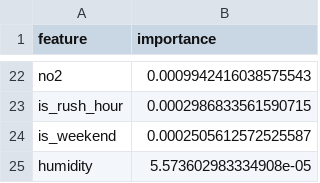
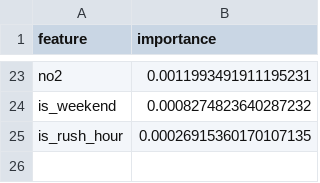
Before and after one commit to Khadija-Zulfiqar/aqi-forecasting, a CSV file: models/shap_importance.csv, drawn as a sheet; only a part is shown, gaps mark what is left out; removed rows and columns are numbered as before the commit, all else as after; the diff covers the shown part only; the diff names each change by its address in the sheet, - before the commit and + after, or states it on an @@ line.

```diff
--- a/models/shap_importance.csv
+++ b/models/shap_importance.csv
-B23 (importance): 0.0009942416038575543
+B23 (importance): 0.0011993491911195231
-row 23: is_rush_hour | 0.0002986833561590715
-B24 (importance): 0.0002505612572525587
+B24 (importance): 0.0008274823640287232
-row 25: humidity | 5.573602983334908e-05
+row 25: is_rush_hour | 0.00026915360170107135
```
Also changed, not shown: 13 added rows, 12 removed rows and 8 edited cells elsewhere in this file, 3 other files.
